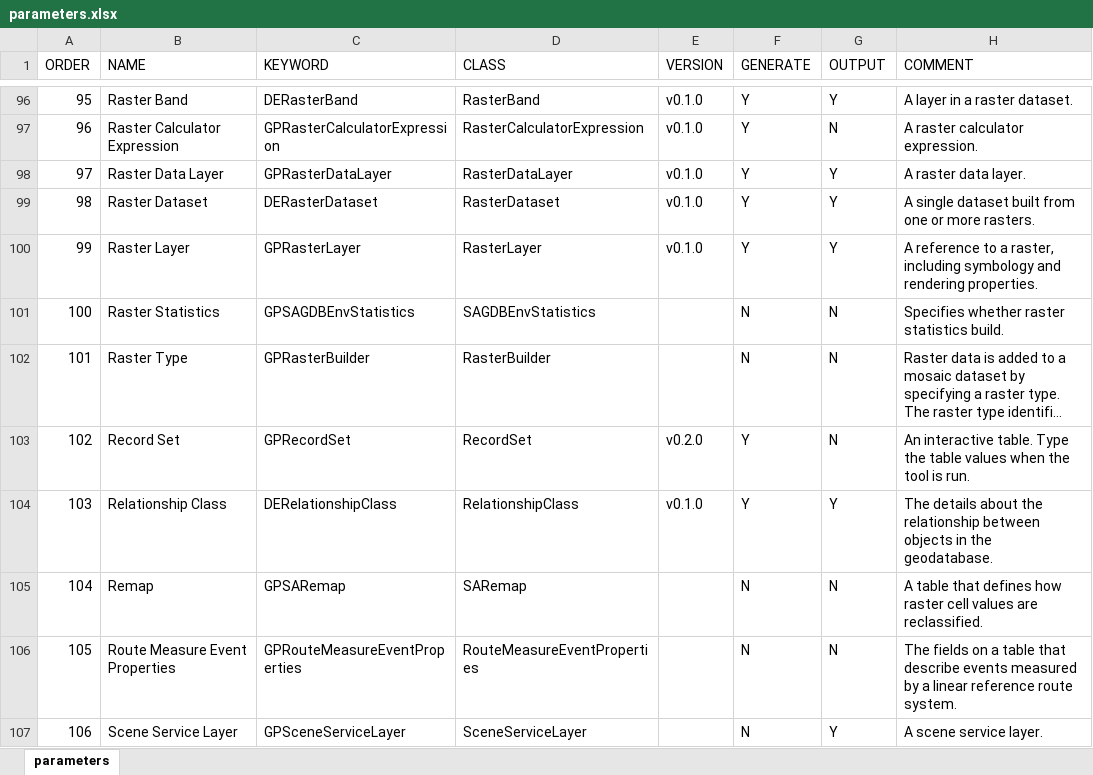
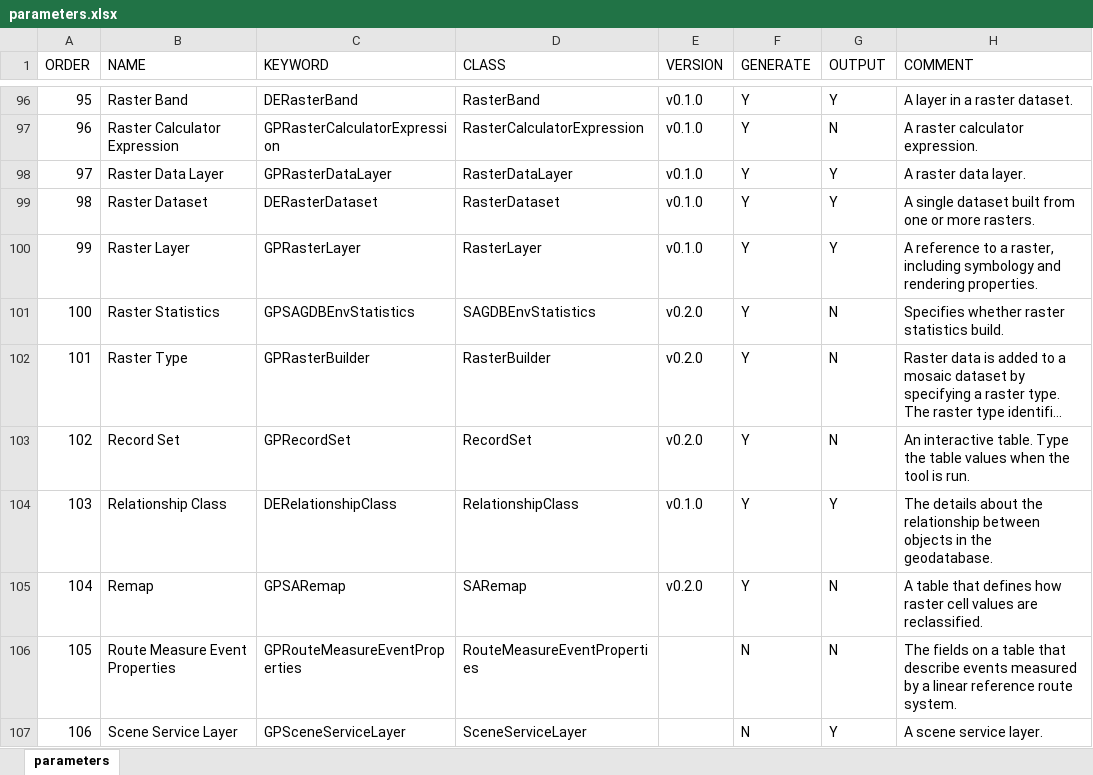
Before and after one commit to realiii/autobox, an Excel workbook: resources/parameters.xlsx, sheet parameters, drawn as a sheet; only a part is shown, gaps mark what is left out; long unchanged cells end in …; values as stored, in another font and other column widths than the file's, no borders; table styles not drawn; the diff covers the shown part only; the diff names each change by its address in the sheet, - before the commit and + after, or states it on an @@ line.

Commit message:
#35 include more parameter types

```diff
--- a/resources/parameters.xlsx (sheet parameters)
+++ b/resources/parameters.xlsx (sheet parameters)
-E101:E102 (VERSION): (empty)
+E101:E102 (VERSION): v0.2.0
-F101:F102 (GENERATE): N
+F101:F102 (GENERATE): Y
-E105 (VERSION): (empty)
+E105 (VERSION): v0.2.0
-F105 (GENERATE): N
+F105 (GENERATE): Y
```
Also changed, not shown: 84 edited cells elsewhere in this sheet, 1 other file.
